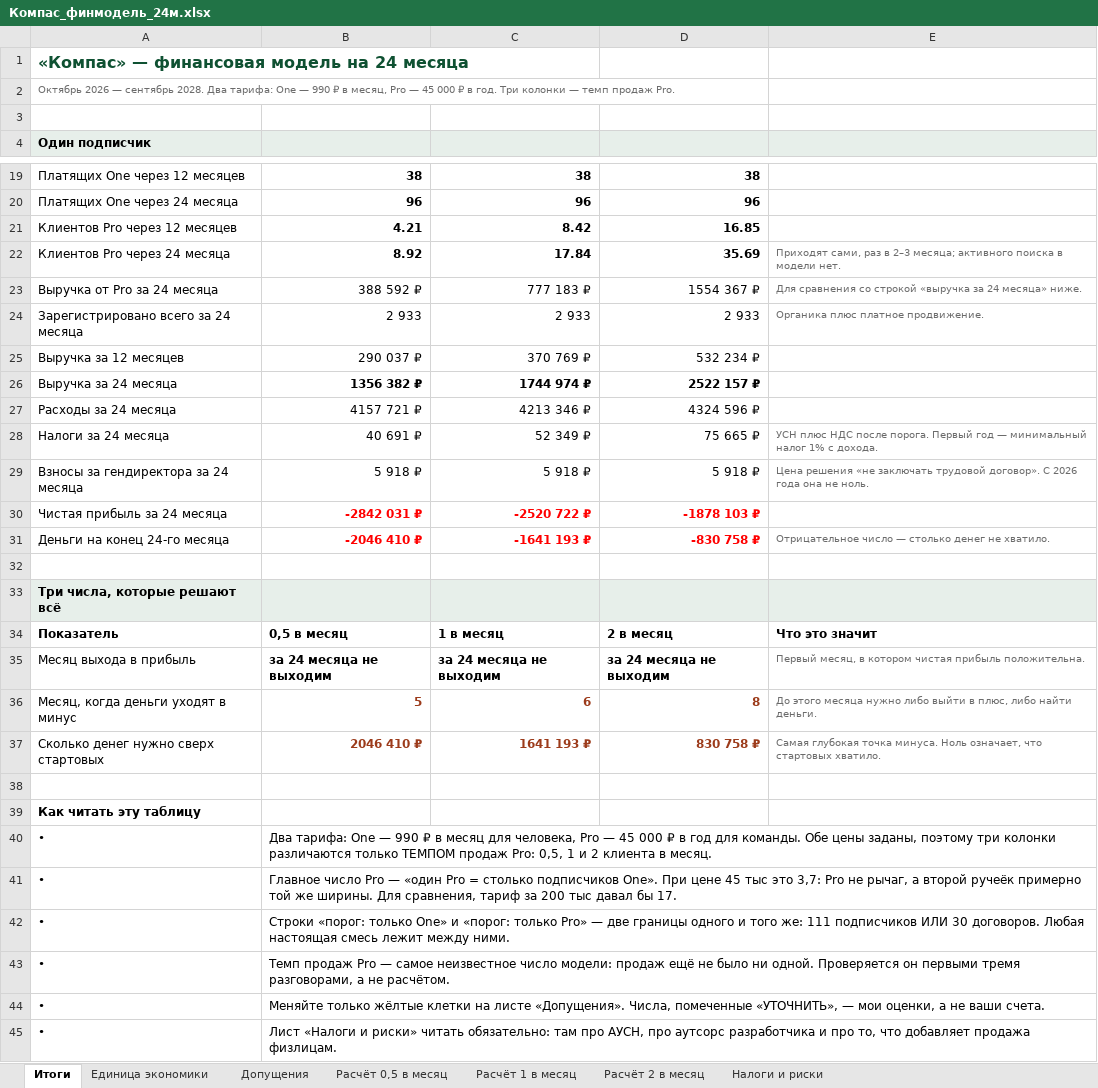
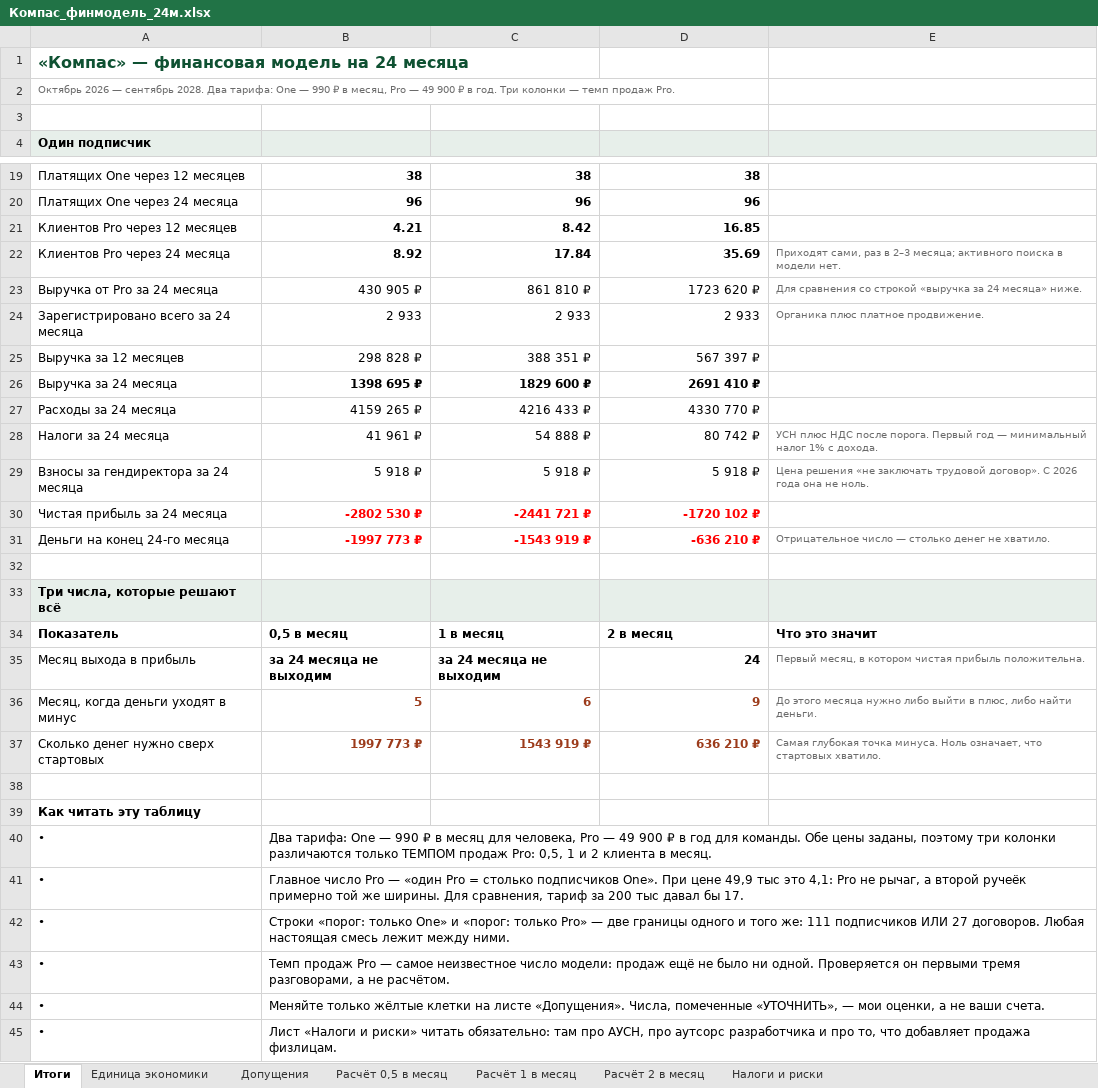
Before and after one commit to belkinboris/Compass, an Excel workbook: finance/Компас_финмодель_24м.xlsx, sheet Итоги, drawn as a sheet; only a part is shown, gaps mark what is left out; values as stored, in another font and other column widths than the file's, no borders; the diff covers the shown part only; the diff names each change by its address in the sheet, - before the commit and + after, or states it on an @@ line.

```diff
--- a/finance/Компас_финмодель_24м.xlsx (sheet Итоги)
+++ b/finance/Компас_финмодель_24м.xlsx (sheet Итоги)
-A2: …Pro — 45 000 ₽ в…
+A2: …Pro — 49 900 ₽ в…
-B23: 388 592 ₽
+B23: 430 905 ₽
-C23: 777 183 ₽
+C23: 861 810 ₽
-D23: 1554 367 ₽
+D23: 1723 620 ₽
-B25: 290 037 ₽
+B25: 298 828 ₽
-C25: 370 769 ₽
+C25: 388 351 ₽
-D25: 532 234 ₽
+D25: 567 397 ₽
-B26: 1356 382 ₽
+B26: 1398 695 ₽
-C26: 1744 974 ₽
+C26: 1829 600 ₽
-D26: 2522 157 ₽
+D26: 2691 410 ₽
-B27: 4157 721 ₽
+B27: 4159 265 ₽
-C27: 4213 346 ₽
+C27: 4216 433 ₽
-D27: 4324 596 ₽
+D27: 4330 770 ₽
-B28: 40 691 ₽
+B28: 41 961 ₽
-C28: 52 349 ₽
+C28: 54 888 ₽
-D28: 75 665 ₽
+D28: 80 742 ₽
-B30: -2842 031 ₽
+B30: -2802 530 ₽
-C30: -2520 722 ₽
+C30: -2441 721 ₽
-D30: -1878 103 ₽
+D30: -1720 102 ₽
-B31: -2046 410 ₽
+B31: -1997 773 ₽
-C31: -1641 193 ₽
+C31: -1543 919 ₽
-D31: -830 758 ₽
+D31: -636 210 ₽
-D35: за 24 месяца не выходим
+D35: 24
-D36: 8
+D36: 9
-B37: 2046 410 ₽
+B37: 1997 773 ₽
-C37: 1641 193 ₽
+C37: 1543 919 ₽
-D37: 830 758 ₽
+D37: 636 210 ₽
-B40: …Pro — 45 000 ₽ в…
+B40: …Pro — 49 900 ₽ в…
-B41: …При цене 45 тыс это 3,7: Pro не…
+B41: …При цене 49,9 тыс это 4,1: Pro не…
-B42: …подписчиков ИЛИ 30 договоров. Любая…
+B42: …подписчиков ИЛИ 27 договоров. Любая…
```
Also changed, not shown: 6 edited cells elsewhere in this sheet, sheet Расчёт 2 в месяц, sheet Расчёт 1 в месяц, sheet Расчёт 0,5 в месяц, sheet Единица экономики, sheet Допущения, 5 other files.
